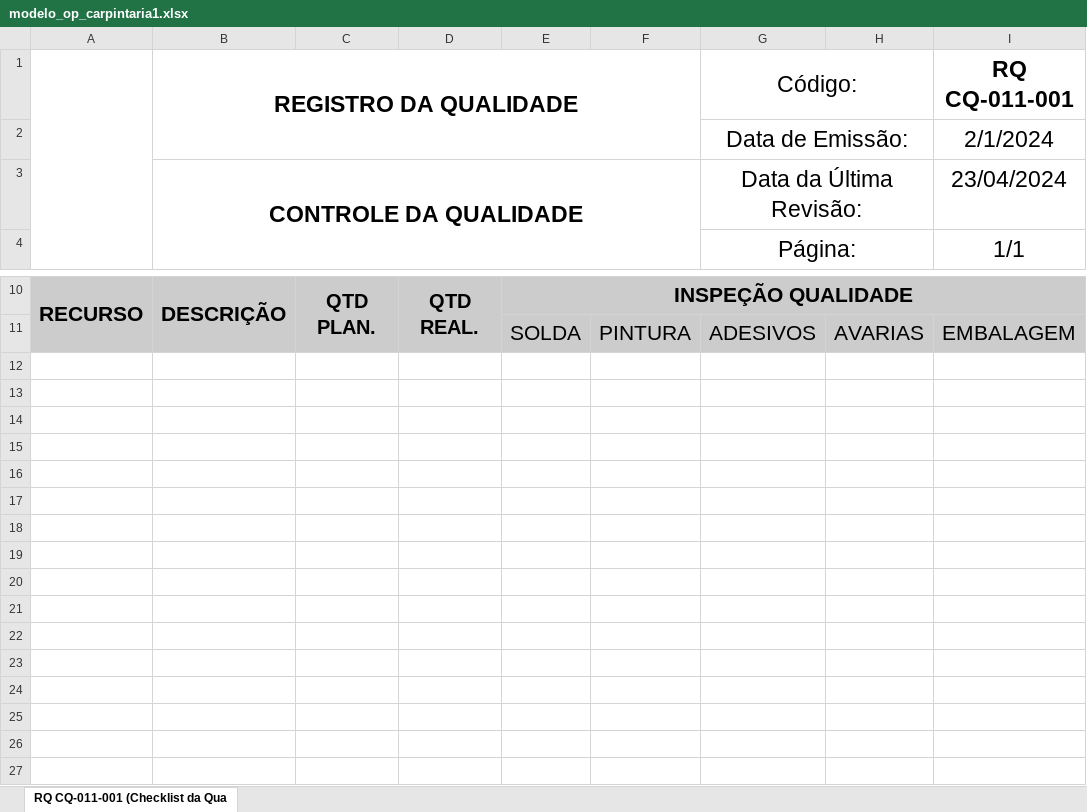
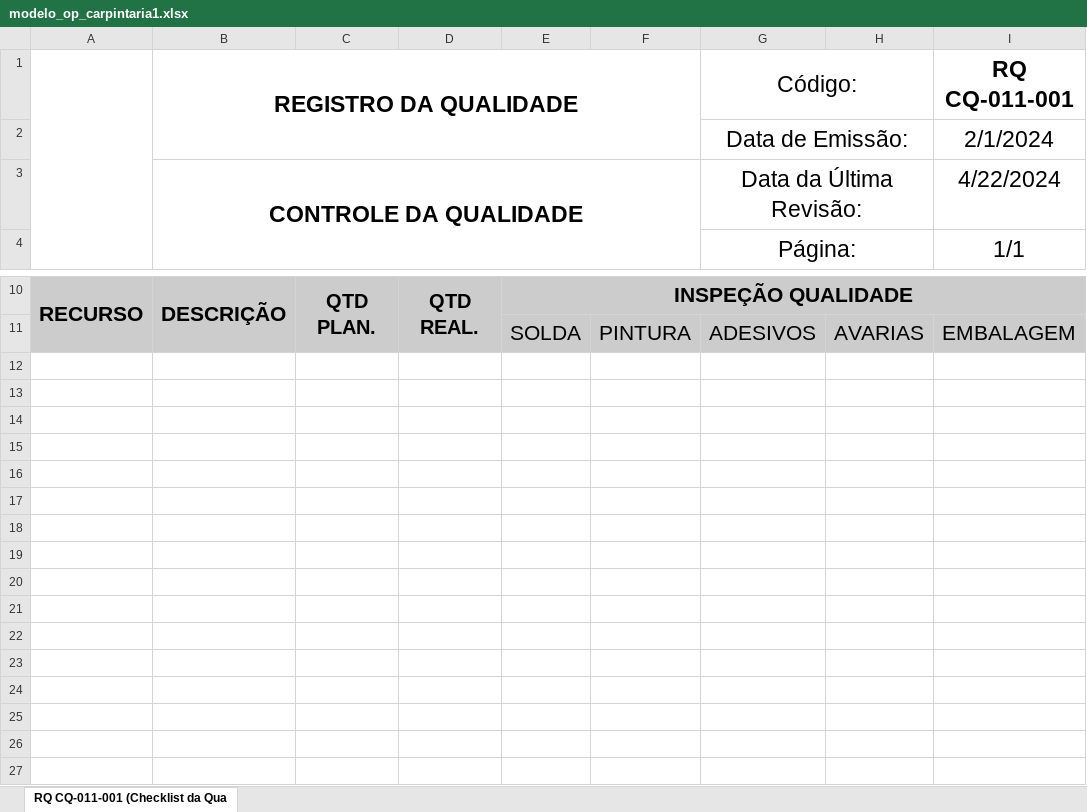
Before and after one commit to Cemag-pcp/qualidade, an Excel workbook: modelo_op_carpintaria1.xlsx, sheet RQ CQ-011-001 (Checklist da Qua, drawn as a sheet; only a part is shown, gaps mark what is left out; the shorter side is filled out with more unchanged rows; values as stored, in another font and other column widths than the file's, no borders; charts and pictures and table styles not drawn; the diff names each change by its address in the sheet, - before the commit and + after, or states it on an @@ line.

Commit message:
imrimir

```diff
--- a/modelo_op_carpintaria1.xlsx (sheet RQ CQ-011-001 (Checklist da Qua)
+++ b/modelo_op_carpintaria1.xlsx (sheet RQ CQ-011-001 (Checklist da Qua)
-I3 (RQ CQ-011-001): 23/04/2024
+I3 (RQ CQ-011-001): 4/22/2024
-row 12: (empty)
-row 13: (empty)
-row 14: (empty)
-row 15: (empty)
-row 16: (empty)
-row 17: (empty)
-row 18: (empty)
-row 19: (empty)
-row 20: (empty)
-row 21: (empty)
-row 22: (empty)
-row 23: (empty)
-row 24: (empty)
-row 25: (empty)
```
Also changed, not shown: charts or pictures.
